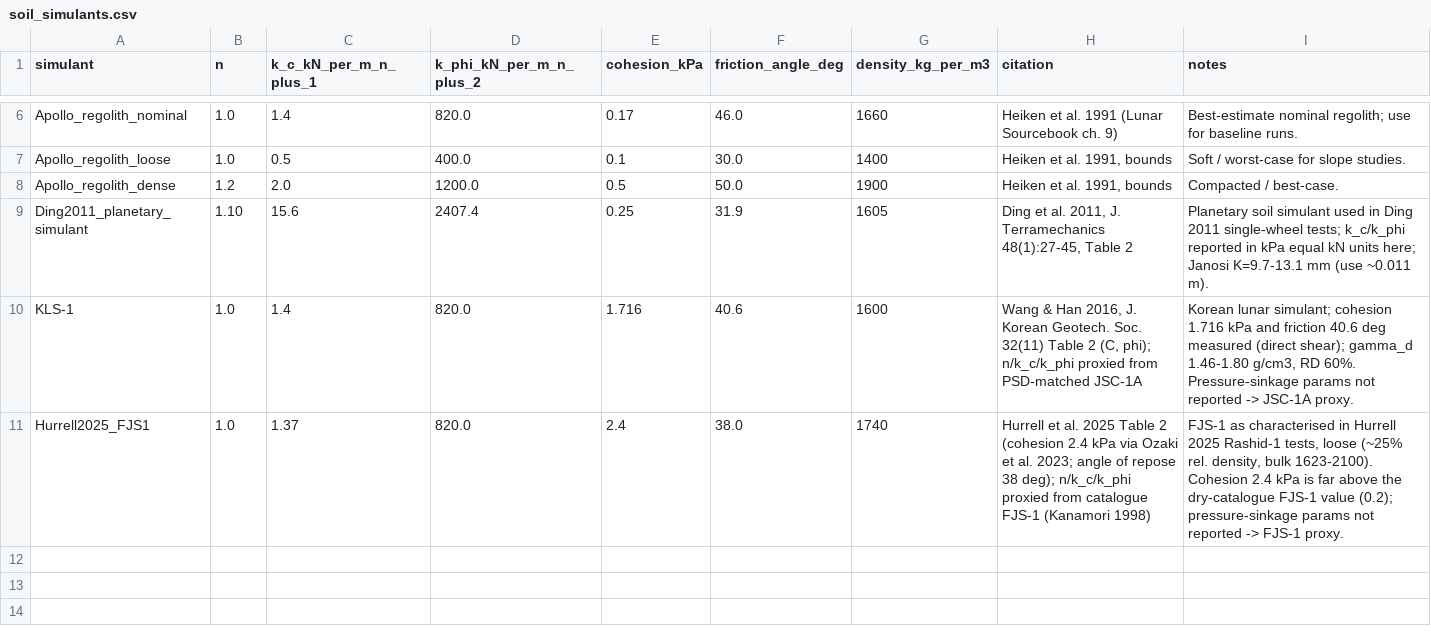
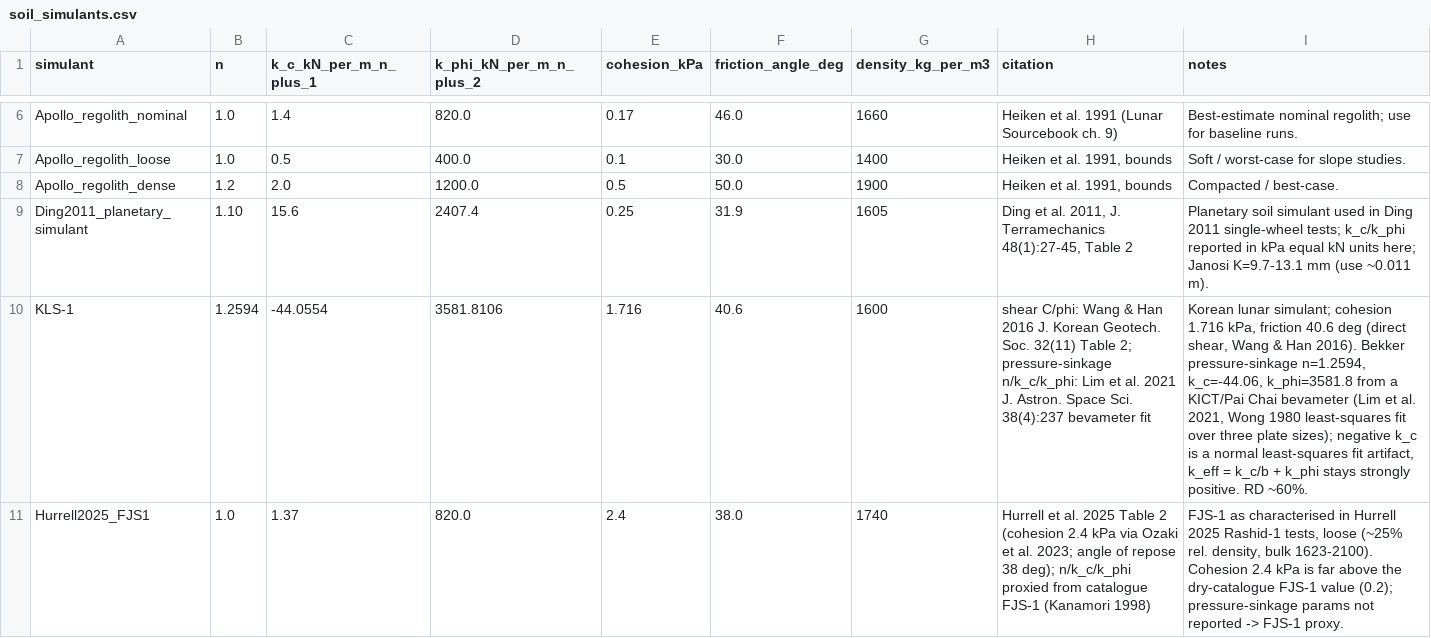
Before and after one commit to Autonomous-Mission-Systems-Lab/roverdevkit, a CSV file: data/soil_simulants.csv, drawn as a sheet; only a part is shown, gaps mark what is left out.

```diff
--- a/data/soil_simulants.csv
+++ b/data/soil_simulants.csv
@@ -9,3 +9,3 @@ Apollo_regolith_dense,1.2,2.0,1200.0,0.5,50.0,1900,"Heiken et al. 1991, bounds",
 Ding2011_planetary_simulant,1.10,15.6,2407.4,0.25,31.9,1605,"Ding et al. 2011, J. Terramechanics 48(1):27-45, Table 2","Planetary soil simulant used in Ding 2011 single-wheel tests; k_c/k_phi reported in kPa equal kN units here; Janosi K=9.7-13.1 mm (use ~0.011 m)."
-KLS-1,1.0,1.4,820.0,1.716,40.6,1600,"Wang & Han 2016, J. Korean Geotech. Soc. 32(11) Table 2 (C, phi); n/k_c/k_phi proxied from PSD-matched JSC-1A","Korean lunar simulant; cohesion 1.716 kPa and friction 40.6 deg measured (direct shear); gamma_d 1.46-1.80 g/cm3, RD 60%. Pressure-sinkage params not reported -> JSC-1A proxy."
+KLS-1,1.2594,-44.0554,3581.8106,1.716,40.6,1600,"shear C/phi: Wang & Han 2016 J. Korean Geotech. Soc. 32(11) Table 2; pressure-sinkage n/k_c/k_phi: Lim et al. 2021 J. Astron. Space Sci. 38(4):237 bevameter fit","Korean lunar simulant; cohesion 1.716 kPa, friction 40.6 deg (direct shear, Wang & Han 2016). Bekker pressure-sinkage n=1.2594, k_c=-44.06, k_phi=3581.8 from a KICT/Pai Chai bevameter (Lim et al. 2021, Wong 1980 least-squares fit over three plate sizes); negative k_c is a normal least-squares fit artifact, k_eff = k_c/b + k_phi stays strongly positive. RD ~60%."
 Hurrell2025_FJS1,1.0,1.37,820.0,2.4,38.0,1740,"Hurrell et al. 2025 Table 2 (cohesion 2.4 kPa via Ozaki et al. 2023; angle of repose 38 deg); n/k_c/k_phi proxied from catalogue FJS-1 (Kanamori 1998)","FJS-1 as characterised in Hurrell 2025 Rashid-1 tests, loose (~25% rel. density, bulk 1623-2100). Cohesion 2.4 kPa is far above the dry-catalogue FJS-1 value (0.2); pressure-sinkage params not reported -> FJS-1 proxy."
```
Also changed, not shown: data/mass_validation_set.csv, 53 other files.
